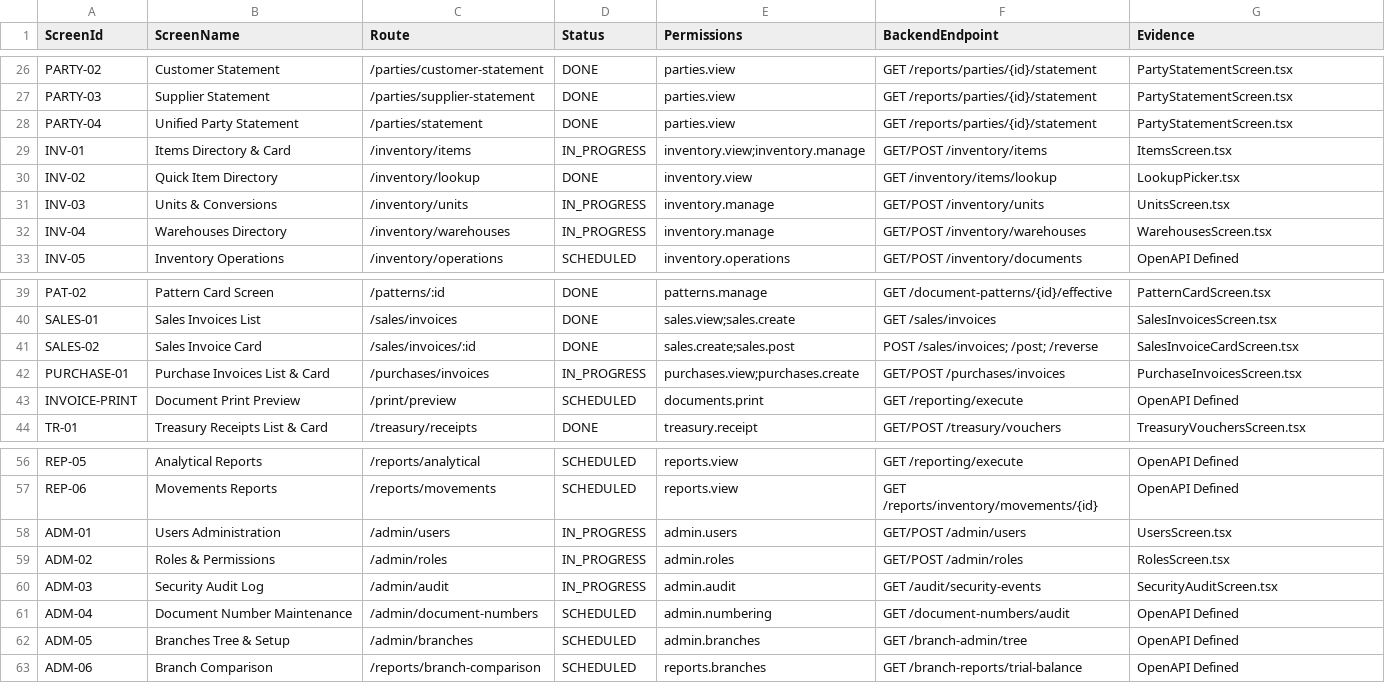
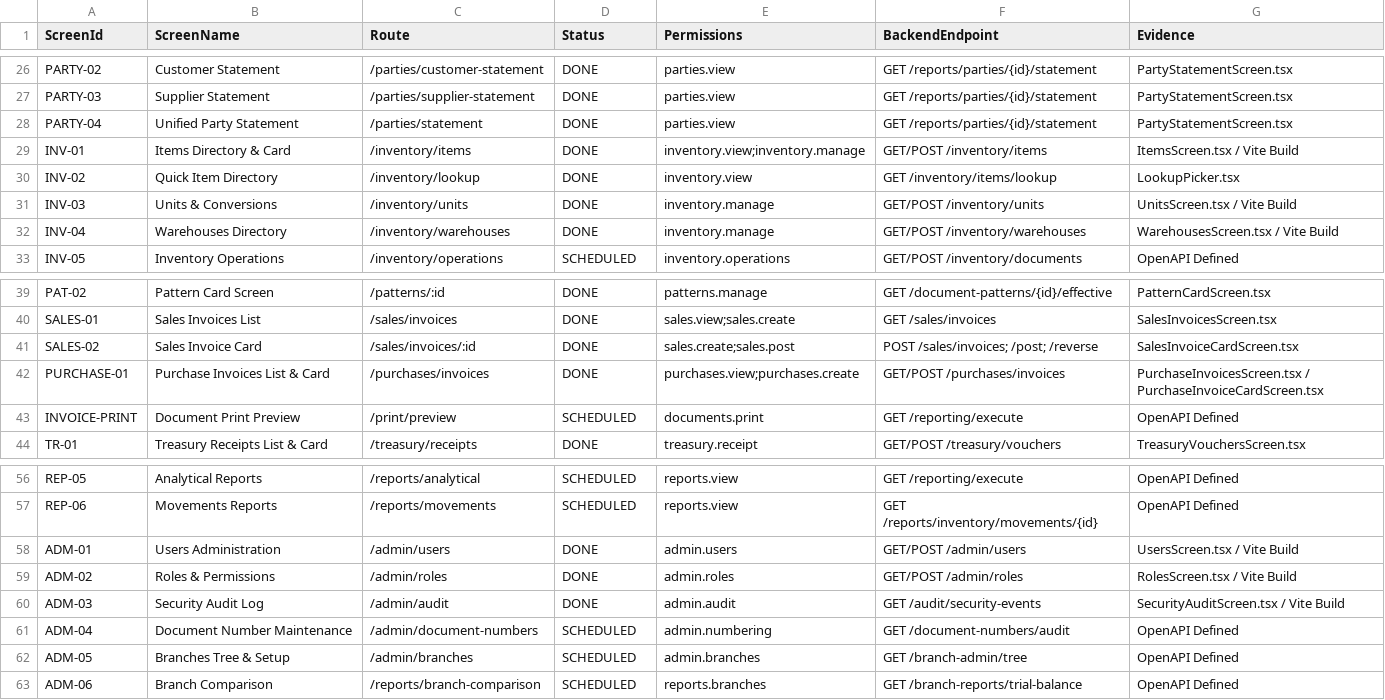
Before and after one commit to tahadardas/petraerp, a CSV file: docs/ai/FRONTEND_SCREEN_MATRIX.csv, drawn as a sheet; only a part is shown, gaps mark what is left out.

Commit message:
feat(frontend): implement inventory, purchase invoices, and admin/audit screens
- Implemented ItemsScreen (INV-01) for item directory, current stock levels, and item creation
- Implemented WarehousesScreen (INV-04) and UnitsScreen (INV-03) for warehouses and units of measure
- Implemented PurchaseInvoicesScreen and PurchaseInvoiceCardScreen (PURCHASE-01) with 50 ready lines, server-authoritative posting and reversals
- Implemented UsersScreen (ADM-01), RolesScreen (ADM-02), and SecurityAuditScreen (ADM-03)
- Registered all new screens in screen registry, top menu navigation, and Ctrl+K command palette
- Updated tracking files: FRONTEND_SCREEN_MATRIX.csv, FRONTEND_EXECUTION_STATE.md, and HANDOFF.md
- Verified with 60/60 Vitest tests passing, 0 TypeScript strict errors, and clean 28-chunk Vite production build

```diff
--- a/docs/ai/FRONTEND_SCREEN_MATRIX.csv
+++ b/docs/ai/FRONTEND_SCREEN_MATRIX.csv
@@ -28,6 +28,6 @@ PARTY-03,Supplier Statement,/parties/supplier-statement,DONE,parties.view,GET /r
 PARTY-04,Unified Party Statement,/parties/statement,DONE,parties.view,GET /reports/parties/{id}/statement,PartyStatementScreen.tsx
-INV-01,Items Directory & Card,/inventory/items,IN_PROGRESS,inventory.view;inventory.manage,GET/POST /inventory/items,ItemsScreen.tsx
+INV-01,Items Directory & Card,/inventory/items,DONE,inventory.view;inventory.manage,GET/POST /inventory/items,ItemsScreen.tsx / Vite Build
 INV-02,Quick Item Directory,/inventory/lookup,DONE,inventory.view,GET /inventory/items/lookup,LookupPicker.tsx
-INV-03,Units & Conversions,/inventory/units,IN_PROGRESS,inventory.manage,GET/POST /inventory/units,UnitsScreen.tsx
-INV-04,Warehouses Directory,/inventory/warehouses,IN_PROGRESS,inventory.manage,GET/POST /inventory/warehouses,WarehousesScreen.tsx
+INV-03,Units & Conversions,/inventory/units,DONE,inventory.manage,GET/POST /inventory/units,UnitsScreen.tsx / Vite Build
+INV-04,Warehouses Directory,/inventory/warehouses,DONE,inventory.manage,GET/POST /inventory/warehouses,WarehousesScreen.tsx / Vite Build
 INV-05,Inventory Operations,/inventory/operations,SCHEDULED,inventory.operations,GET/POST /inventory/documents,OpenAPI Defined
@@ -41,3 +41,3 @@ SALES-01,Sales Invoices List,/sales/invoices,DONE,sales.view;sales.create,GET /s
 SALES-02,Sales Invoice Card,/sales/invoices/:id,DONE,sales.create;sales.post,POST /sales/invoices; /post; /reverse,SalesInvoiceCardScreen.tsx
-PURCHASE-01,Purchase Invoices List & Card,/purchases/invoices,IN_PROGRESS,purchases.view;purchases.create,GET/POST /purchases/invoices,PurchaseInvoicesScreen.tsx
+PURCHASE-01,Purchase Invoices List & Card,/purchases/invoices,DONE,purchases.view;purchases.create,GET/POST /purchases/invoices,PurchaseInvoicesScreen.tsx / PurchaseInvoiceCardScreen.tsx
 INVOICE-PRINT,Document Print Preview,/print/preview,SCHEDULED,documents.print,GET /reporting/execute,OpenAPI Defined
@@ -57,5 +57,5 @@ REP-05,Analytical Reports,/reports/analytical,SCHEDULED,reports.view,GET /report
 REP-06,Movements Reports,/reports/movements,SCHEDULED,reports.view,GET /reports/inventory/movements/{id},OpenAPI Defined
-ADM-01,Users Administration,/admin/users,IN_PROGRESS,admin.users,GET/POST /admin/users,UsersScreen.tsx
-ADM-02,Roles & Permissions,/admin/roles,IN_PROGRESS,admin.roles,GET/POST /admin/roles,RolesScreen.tsx
-ADM-03,Security Audit Log,/admin/audit,IN_PROGRESS,admin.audit,GET /audit/security-events,SecurityAuditScreen.tsx
+ADM-01,Users Administration,/admin/users,DONE,admin.users,GET/POST /admin/users,UsersScreen.tsx / Vite Build
+ADM-02,Roles & Permissions,/admin/roles,DONE,admin.roles,GET/POST /admin/roles,RolesScreen.tsx / Vite Build
+ADM-03,Security Audit Log,/admin/audit,DONE,admin.audit,GET /audit/security-events,SecurityAuditScreen.tsx / Vite Build
 ADM-04,Document Number Maintenance,/admin/document-numbers,SCHEDULED,admin.numbering,GET /document-numbers/audit,OpenAPI Defined
```
Also changed, not shown: 14 other files.
